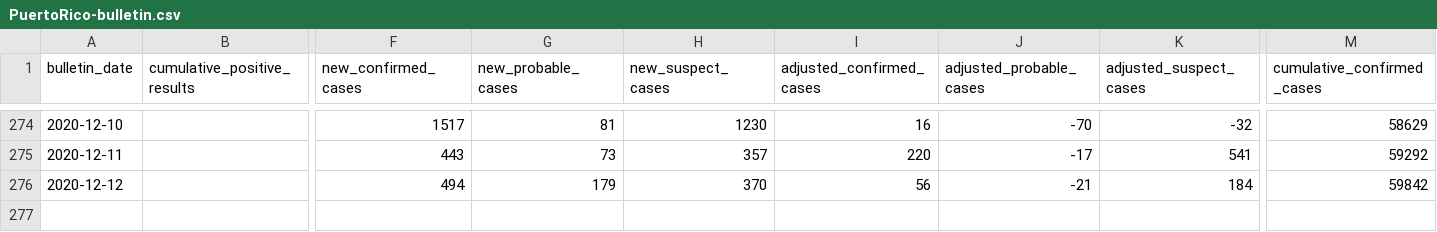
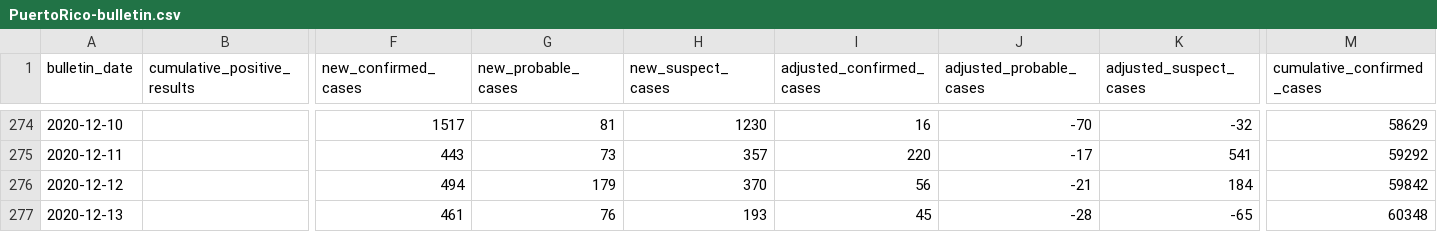
Before and after one commit to sacundim/covid-19-puerto-rico, a CSV file: assets/data/cases/PuertoRico-bulletin.csv, drawn as a sheet; only a part is shown, gaps mark what is left out; rows hold the shown columns only; the diff names each change by its address in the sheet, - before the commit and + after, or states it on an @@ line.

```diff
--- a/assets/data/cases/PuertoRico-bulletin.csv
+++ b/assets/data/cases/PuertoRico-bulletin.csv
+row 277: 2020-12-13 |  | 461 | 76 | 193 | 45 | -28 | -65 | 60348
```
Also changed, not shown: assets/data/cases/AgeGroups-antigens.csv, assets/data/cases/AgeGroups-molecular.csv, 3 other files.
